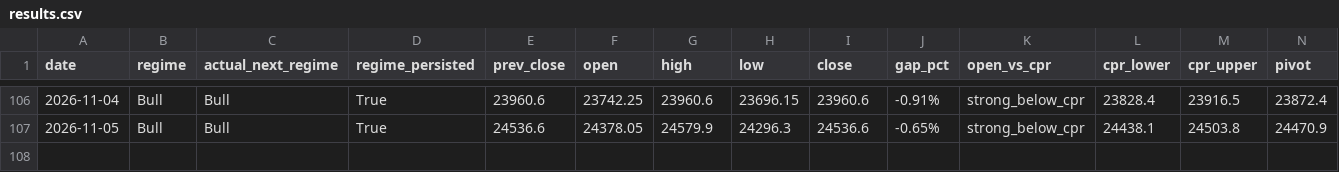
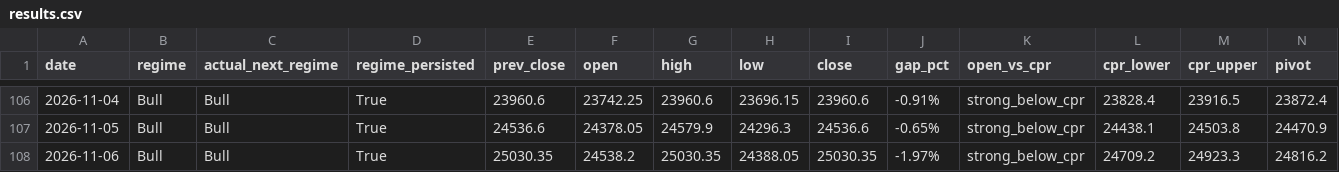
Before and after one commit to Anit0607/Merged-Nifty-Intraday-Analysis, a CSV file: results.csv, drawn as a sheet; only a part is shown, gaps mark what is left out; rows hold the shown columns only; the diff names each change by its address in the sheet, - before the commit and + after, or states it on an @@ line.

```diff
--- a/results.csv
+++ b/results.csv
+row 108: 2026-11-06 | Bull | Bull | True | 25030.35 | 24538.2 | 25030.35 | 24388.05 | 25030.35 | -1.97% | strong_below_cpr | 24709.2 | 24923.3 | 24816.2
```
Also changed, not shown: 2 other files.
